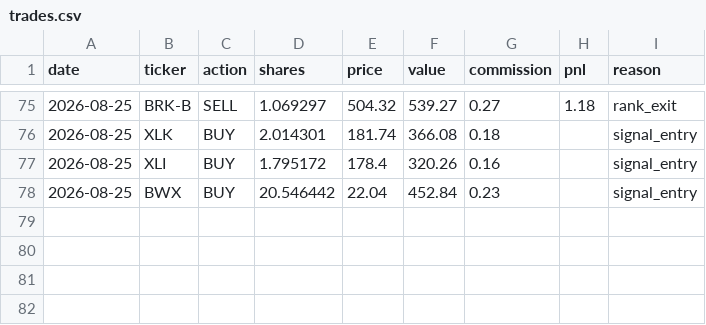
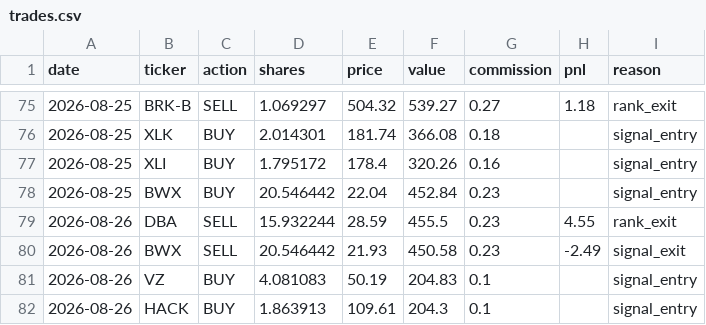
Before and after one commit to camerongreatrex/claude-code-trading-model, a CSV file: data/v1/paper_trading_v4nf_3mo/trades.csv, drawn as a sheet; only a part is shown, gaps mark what is left out; the diff names each change by its address in the sheet, - before the commit and + after, or states it on an @@ line.

```diff
--- a/data/v1/paper_trading_v4nf_3mo/trades.csv
+++ b/data/v1/paper_trading_v4nf_3mo/trades.csv
+row 79: 2026-08-26 | DBA | SELL | 15.932244 | 28.59 | 455.5 | 0.23 | 4.55 | rank_exit
+row 80: 2026-08-26 | BWX | SELL | 20.546442 | 21.93 | 450.58 | 0.23 | -2.49 | signal_exit
+row 81: 2026-08-26 | VZ | BUY | 4.081083 | 50.19 | 204.83 | 0.1 |  | signal_entry
+row 82: 2026-08-26 | HACK | BUY | 1.863913 | 109.61 | 204.3 | 0.1 |  | signal_entry
```
Also changed, not shown: data/v1/paper_trading/history.csv, data/v1/paper_trading/trades.csv, 3 other files.
